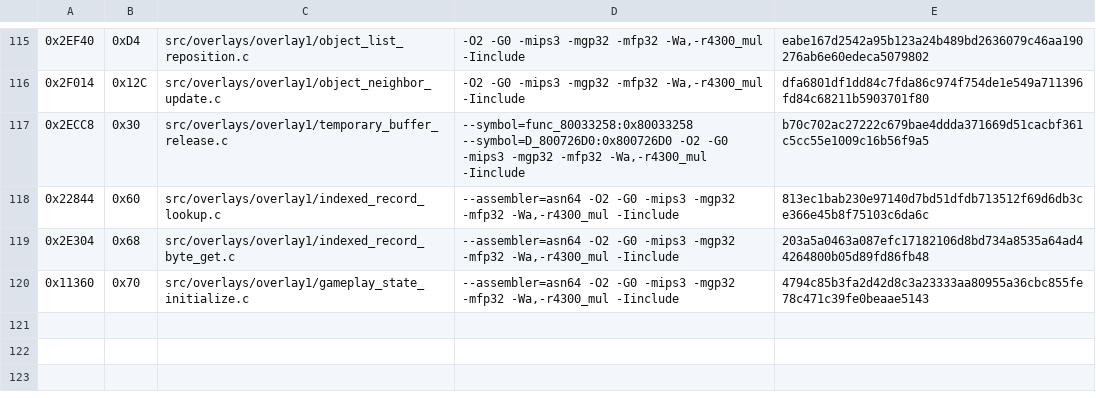
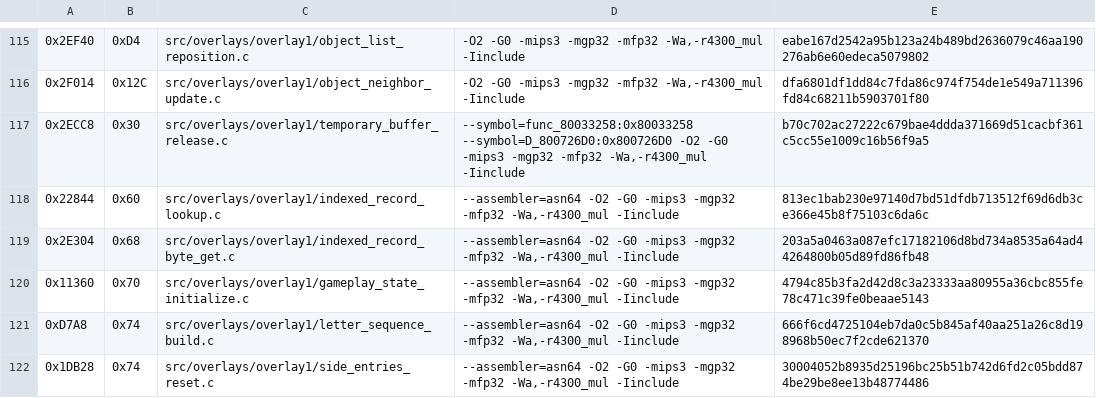
Before and after one commit to TheGh0stShip/Madden-64, a TSV file: config/us/matching_overlay1_kmc_units.tsv, drawn as a sheet; only a part is shown, gaps mark what is left out.

Commit message:
Match sequence and side entry updates

```diff
--- a/config/us/matching_overlay1_kmc_units.tsv
+++ b/config/us/matching_overlay1_kmc_units.tsv
@@ -120 +120,3 @@
 0x11360	0x70	src/overlays/overlay1/gameplay_state_initialize.c	--assembler=asn64 -O2 -G0 -mips3 -mgp32 -mfp32 -Wa,-r4300_mul -Iinclude	4794c85b3fa2d42d8c3a23333aa80955a36cbc855fe78c471c39fe0beaae5143
+0xD7A8	0x74	src/overlays/overlay1/letter_sequence_build.c	--assembler=asn64 -O2 -G0 -mips3 -mgp32 -mfp32 -Wa,-r4300_mul -Iinclude	666f6cd4725104eb7da0c5b845af40aa251a26c8d198968b50ec7f2cde621370
+0x1DB28	0x74	src/overlays/overlay1/side_entries_reset.c	--assembler=asn64 -O2 -G0 -mips3 -mgp32 -mfp32 -Wa,-r4300_mul -Iinclude	30004052b8935d25196bc25b51b742d6fd2c05bdd874be29be8ee13b48774486
```
Also changed, not shown: 9 other files.
